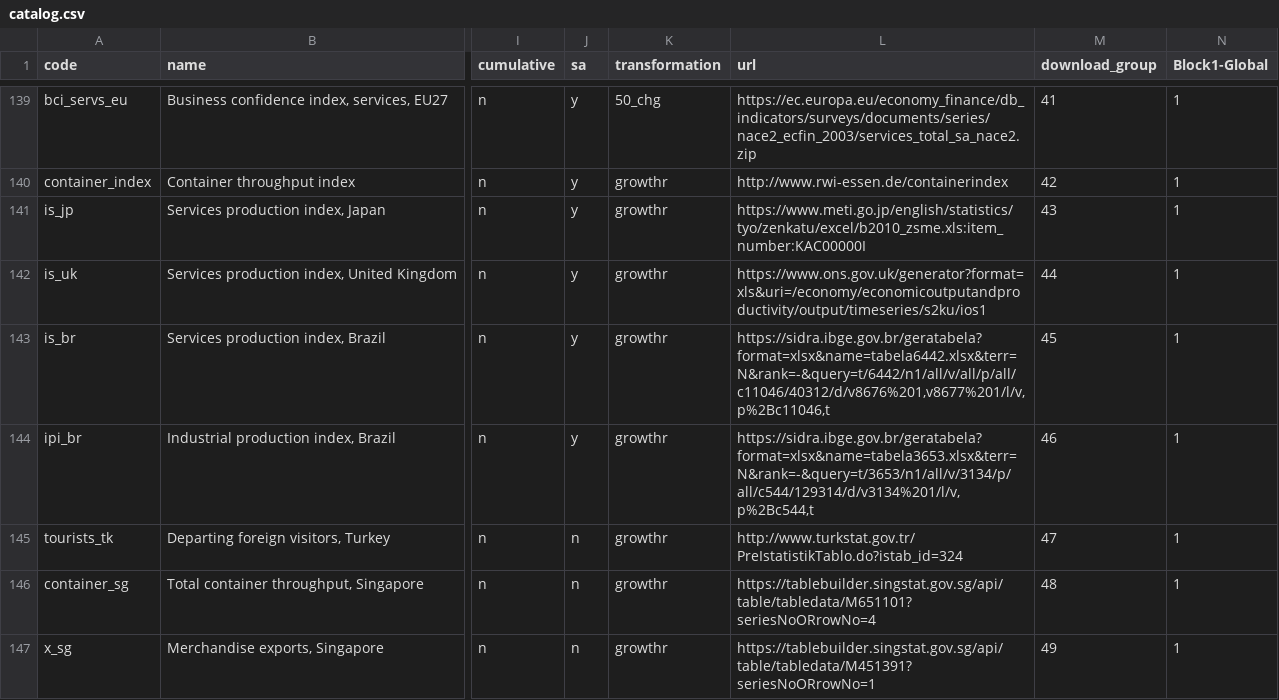
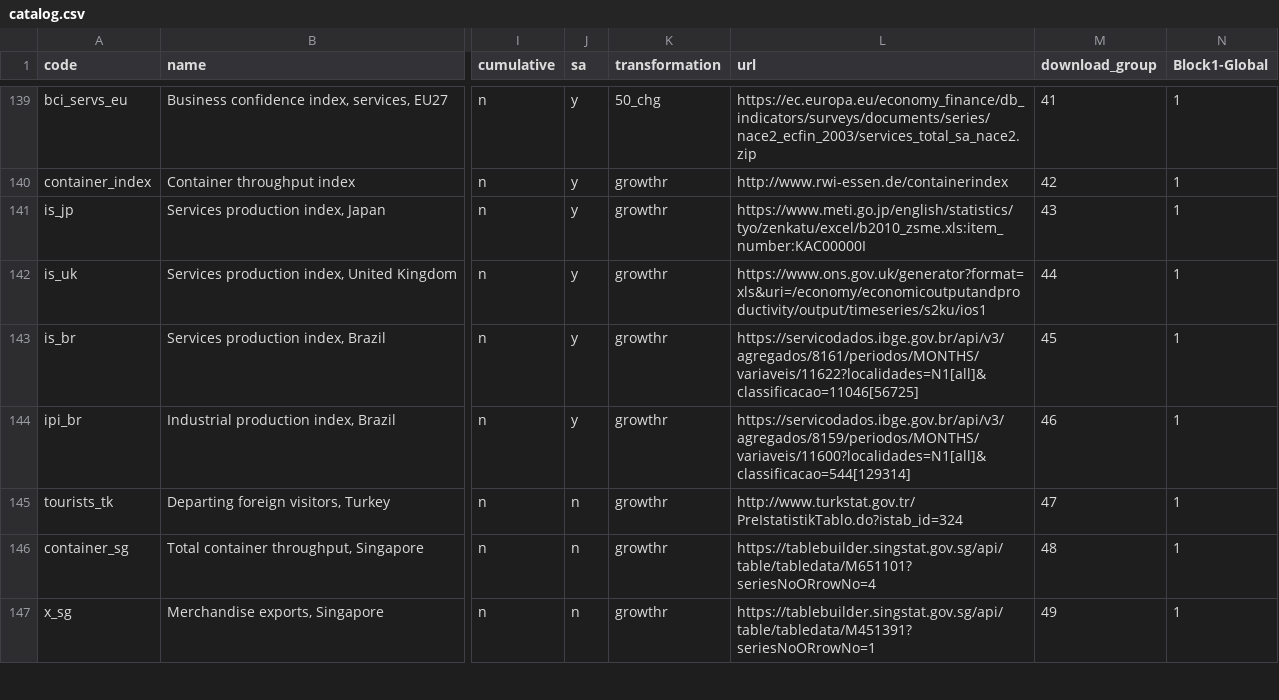
Before and after one commit to dhopp1-UNCTAD/nowcast_data_update, a CSV file: helper/catalog.csv, drawn as a sheet; only a part is shown, gaps mark what is left out; the diff names each change by its address in the sheet, - before the commit and + after, or states it on an @@ line.

Commit message:
Updating ibge brazil

```diff
--- a/helper/catalog.csv
+++ b/helper/catalog.csv
-L143 (url): https://sidra.ibge.gov.br/geratabela?format=xlsx&name=tabela6442.xlsx&terr=N&rank=-&query=t/6442/n1/all/v/all/p/all/c11046/40312/d/v8676%201,v8677%201/l/v,p%2Bc11046,t
+L143 (url): https://servicodados.ibge.gov.br/api/v3/agregados/8161/periodos/MONTHS/variaveis/11622?localidades=N1[all]&classificacao=11046[56725]
-L144 (url): https://sidra.ibge.gov.br/geratabela?format=xlsx&name=tabela3653.xlsx&terr=N&rank=-&query=t/3653/n1/all/v/3134/p/all/c544/129314/d/v3134%201/l/v,p%2Bc544,t
+L144 (url): https://servicodados.ibge.gov.br/api/v3/agregados/8159/periodos/MONTHS/variaveis/11600?localidades=N1[all]&classificacao=544[129314]
```
Also changed, not shown: 1 other file.
